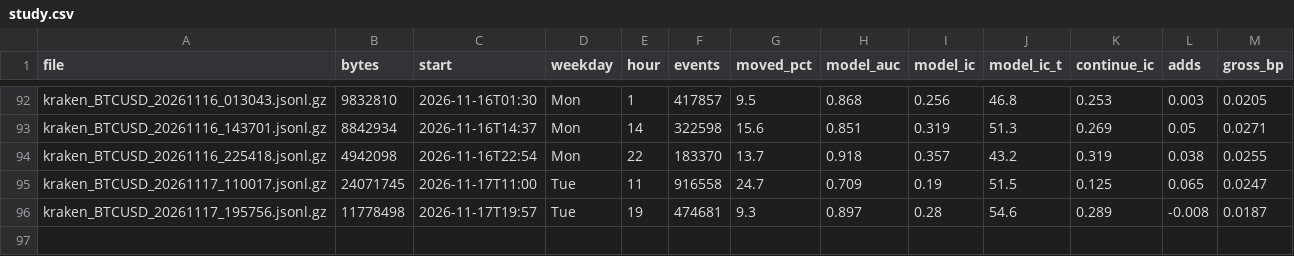
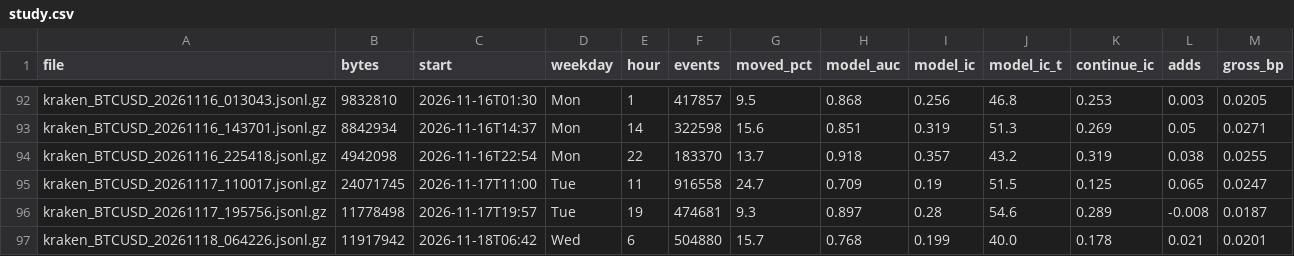
Before and after one commit to ZhuBryan/BullPen, a CSV file: study.csv, drawn as a sheet; only a part is shown, gaps mark what is left out; the diff names each change by its address in the sheet, - before the commit and + after, or states it on an @@ line.

```diff
--- a/study.csv
+++ b/study.csv
+row 97: kraken_BTCUSD_20261118_064226.jsonl.gz | 11917942 | 2026-11-18T06:42 | Wed | 6 | 504880 | 15.7 | 0.768 | 0.199 | 40.0 | 0.178 | 0.021 | 0.0201
```
Also changed, not shown: leadlag_study.csv, paper.csv, 3 other files.
